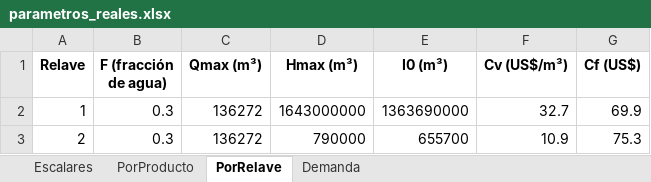
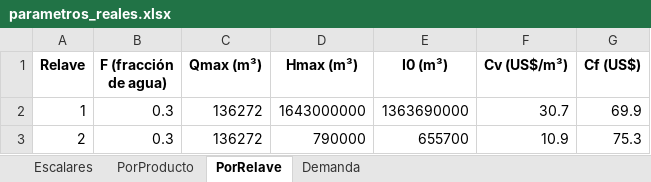
Before and after one commit to nachotagle/Gurobi-Opti, an Excel workbook: parametros_reales.xlsx, sheet PorRelave, drawn as a sheet; values as stored, in another font and other column widths than the file's, no borders; the diff names each change by its address in the sheet, - before the commit and + after, or states it on an @@ line.

```diff
--- a/parametros_reales.xlsx (sheet PorRelave)
+++ b/parametros_reales.xlsx (sheet PorRelave)
-F2 (Cv (US$/m³)): 32.7
+F2 (Cv (US$/m³)): 30.7
```
Also changed, not shown: solution.xlsx.
